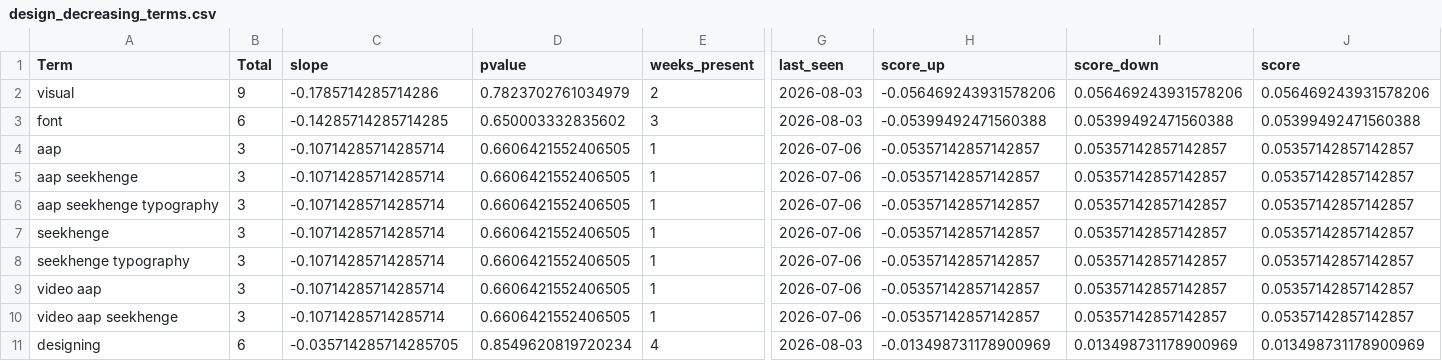
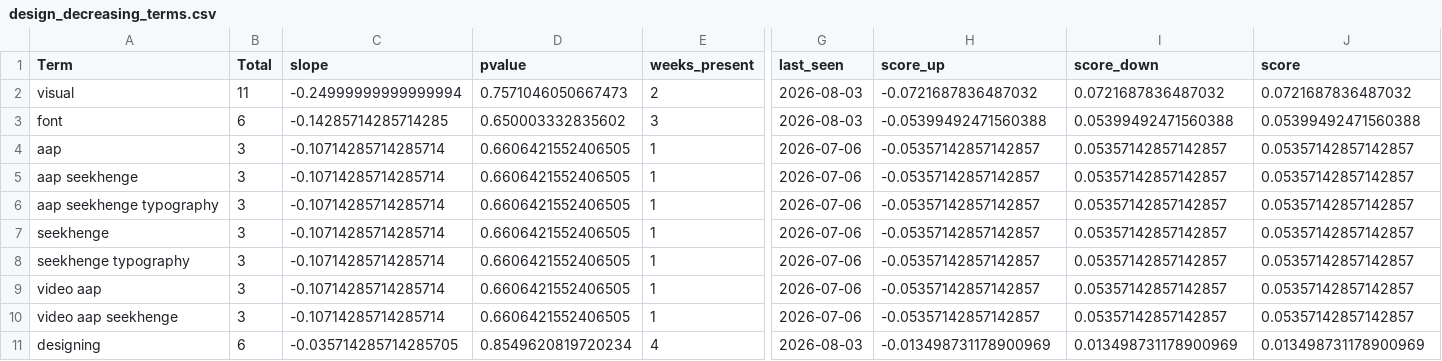
Before and after one commit to prettylittledata/prettylittledata, a CSV file: data/design_decreasing_terms.csv, drawn as a sheet; only a part is shown, gaps mark what is left out; the diff names each change by its address in the sheet, - before the commit and + after, or states it on an @@ line.

```diff
--- a/data/design_decreasing_terms.csv
+++ b/data/design_decreasing_terms.csv
-B2 (Total): 9
+B2 (Total): 11
-C2 (slope): -0.1785714285714286
+C2 (slope): -0.24999999999999994
-D2 (pvalue): 0.7823702761034979
+D2 (pvalue): 0.7571046050667473
-H2 (score_up): -0.056469243931578206
+H2 (score_up): -0.0721687836487032
-I2 (score_down): 0.056469243931578206
+I2 (score_down): 0.0721687836487032
-J2 (score): 0.056469243931578206
+J2 (score): 0.0721687836487032
```
Also changed, not shown: data/design_all_raw.csv, data/design_increasing_terms.csv, 3 other files.
